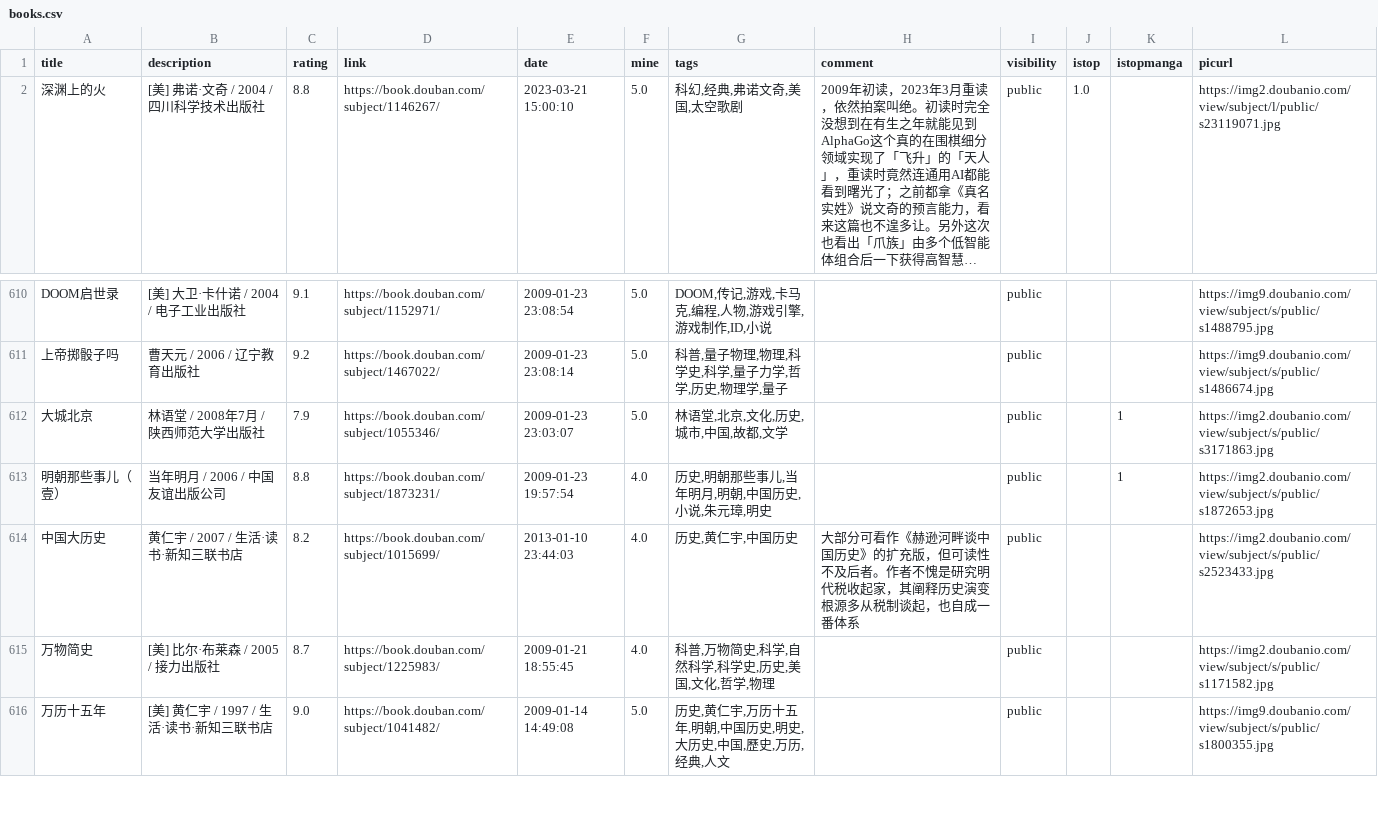
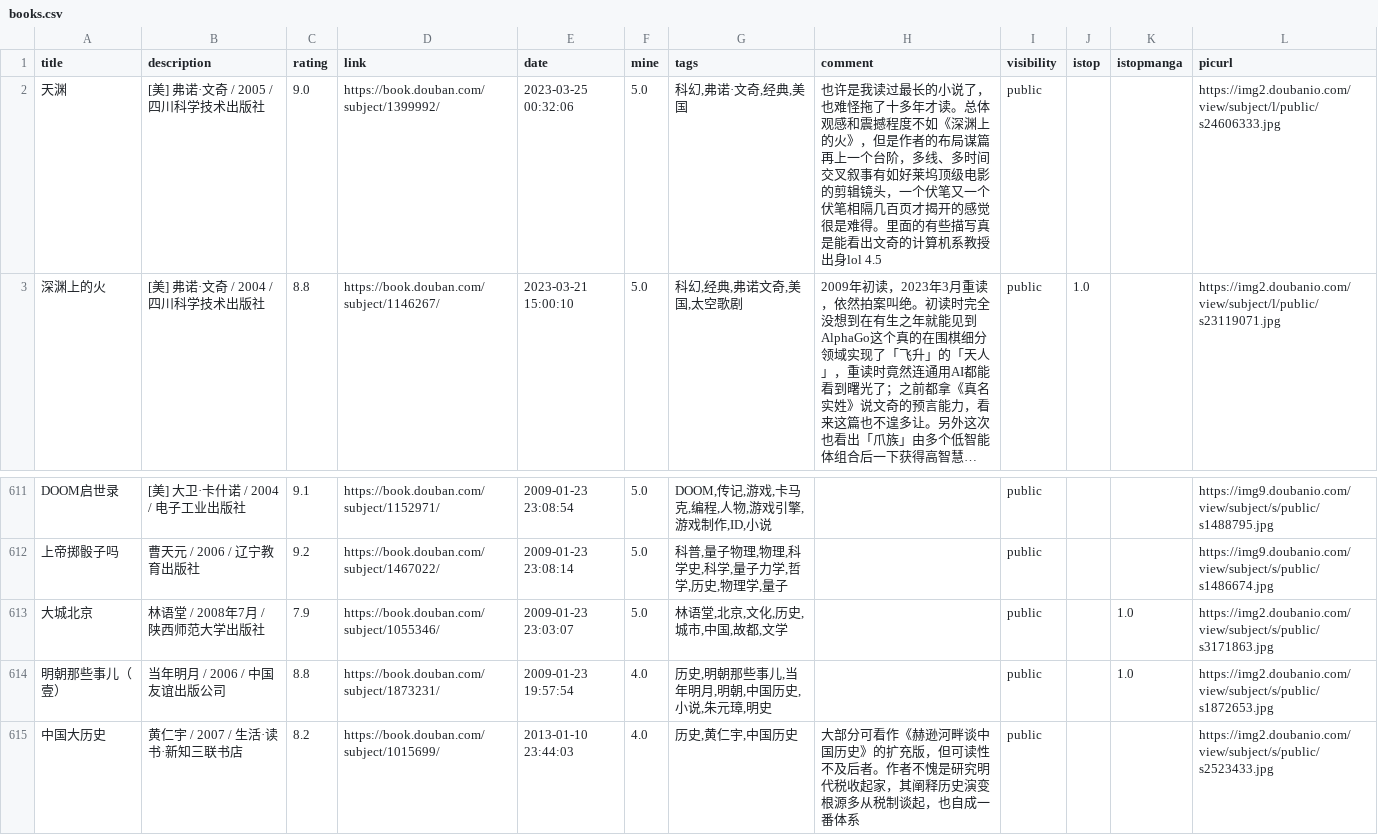
Before and after one commit to zshowing/zshowing.github.io, a CSV file: _data/books.csv, drawn as a sheet; only a part is shown, gaps mark what is left out; the shorter side is filled out with more unchanged rows; long unchanged cells end in …; addresses are those after the commit; the diff names each change by its address in the sheet, - before the commit and + after, or states it on an @@ line.

```diff
--- a/_data/books.csv
+++ b/_data/books.csv
+row 2: 天渊 | [美] 弗诺·文奇 / 2005 / 四川科学技术出版社 | 9.0 | https://book.douban.com/subject/1399992/ | 2023-03-25 00:32:06 | 5.0 | 科幻,弗诺·文奇,经典,美国 | 也许是我读过最长的小说了，也难怪拖了十多年才读。总体观感和震撼程度不如《深渊上的火》，但是作者的布局谋篇再上一个台阶，多线、多时间交叉叙事有如好莱坞顶级电影的剪辑镜头，一个伏笔又一个伏笔相隔几百页才揭开的感觉很是难得。里面的有些描写真是能看出文奇的计算机系教授出身lol 4.5 | public |  |  | https://img2.doubanio.com/view/subject/l/public/s24606333.jpg
-K613:K614 (istopmanga): 1
+K613:K614 (istopmanga): 1.0
```
Also changed, not shown: _data/books_backup.csv, 1 other file.
